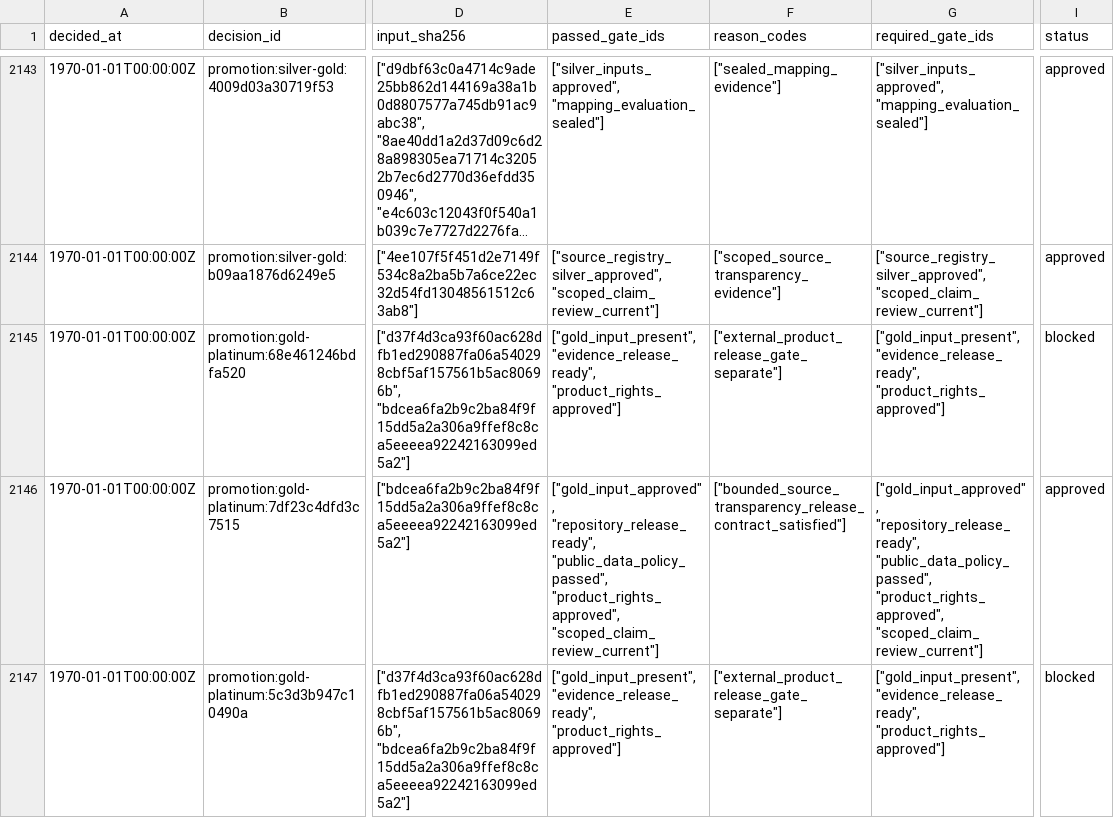
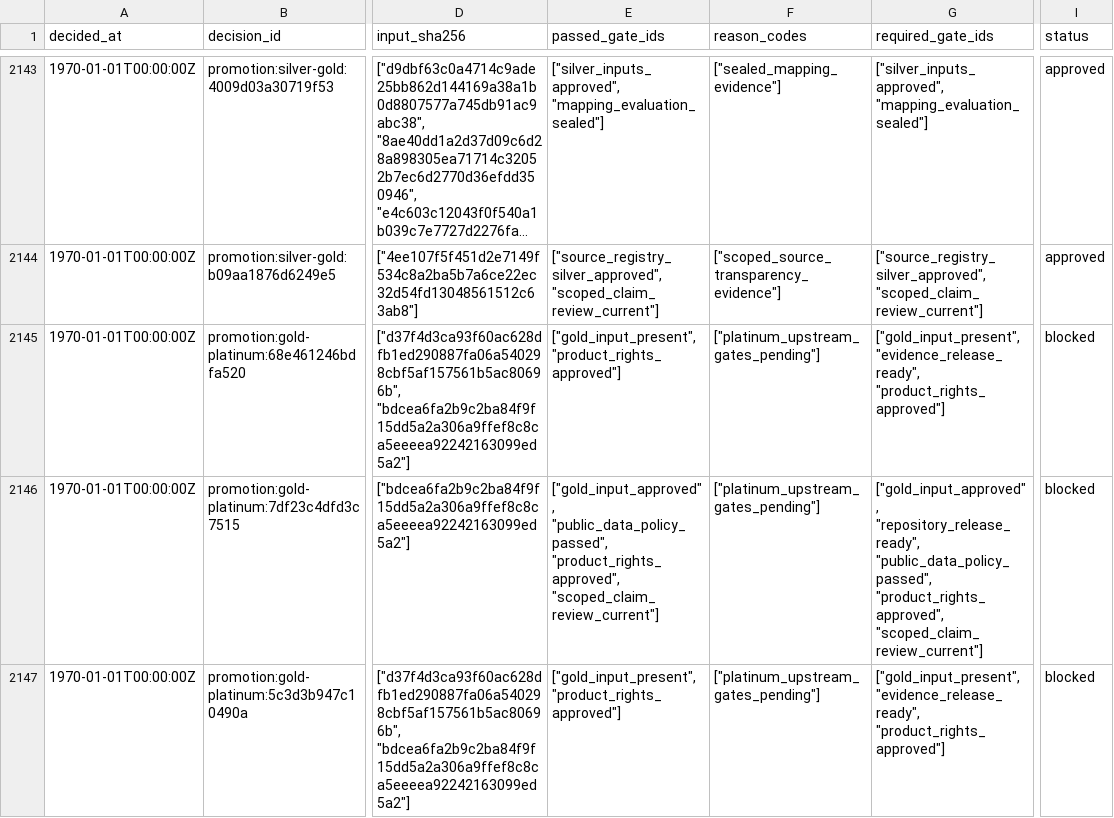
Before and after one commit to edithatogo/reimbursement-atlas, a CSV file: apps/dashboard/public/data/promotion_decisions.csv, drawn as a sheet; only a part is shown, gaps mark what is left out; long unchanged cells end in …; the diff names each change by its address in the sheet, - before the commit and + after, or states it on an @@ line.

```diff
--- a/apps/dashboard/public/data/promotion_decisions.csv
+++ b/apps/dashboard/public/data/promotion_decisions.csv
-E2145 (passed_gate_ids): ["gold_input_present", "evidence_release_ready", "product_rights_approved"]
+E2145 (passed_gate_ids): ["gold_input_present", "product_rights_approved"]
-F2145 (reason_codes): ["external_product_release_gate_separate"]
+F2145 (reason_codes): ["platinum_upstream_gates_pending"]
-E2146 (passed_gate_ids): ["gold_input_approved", "repository_release_ready", "public_data_policy_passed", "product_rights_approved",…
+E2146 (passed_gate_ids): ["gold_input_approved", "public_data_policy_passed", "product_rights_approved",…
-F2146 (reason_codes): ["bounded_source_transparency_release_contract_satisfied"]
+F2146 (reason_codes): ["platinum_upstream_gates_pending"]
-I2146 (status): approved
+I2146 (status): blocked
-E2147 (passed_gate_ids): ["gold_input_present", "evidence_release_ready", "product_rights_approved"]
+E2147 (passed_gate_ids): ["gold_input_present", "product_rights_approved"]
-F2147 (reason_codes): ["external_product_release_gate_separate"]
+F2147 (reason_codes): ["platinum_upstream_gates_pending"]
```
Also changed, not shown: apps/dashboard/public/data/local_quality_gates.csv, data/derived/local_quality_gates/local_quality_gates.csv, 42 other files.
